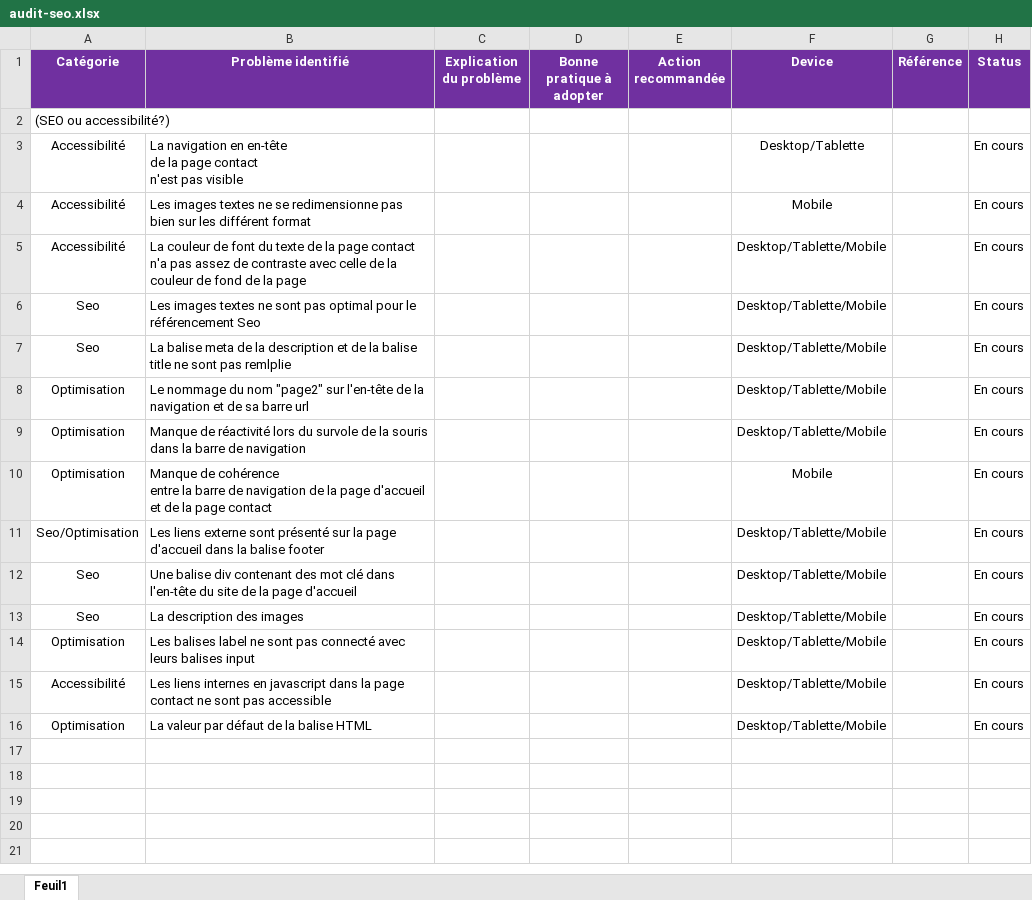
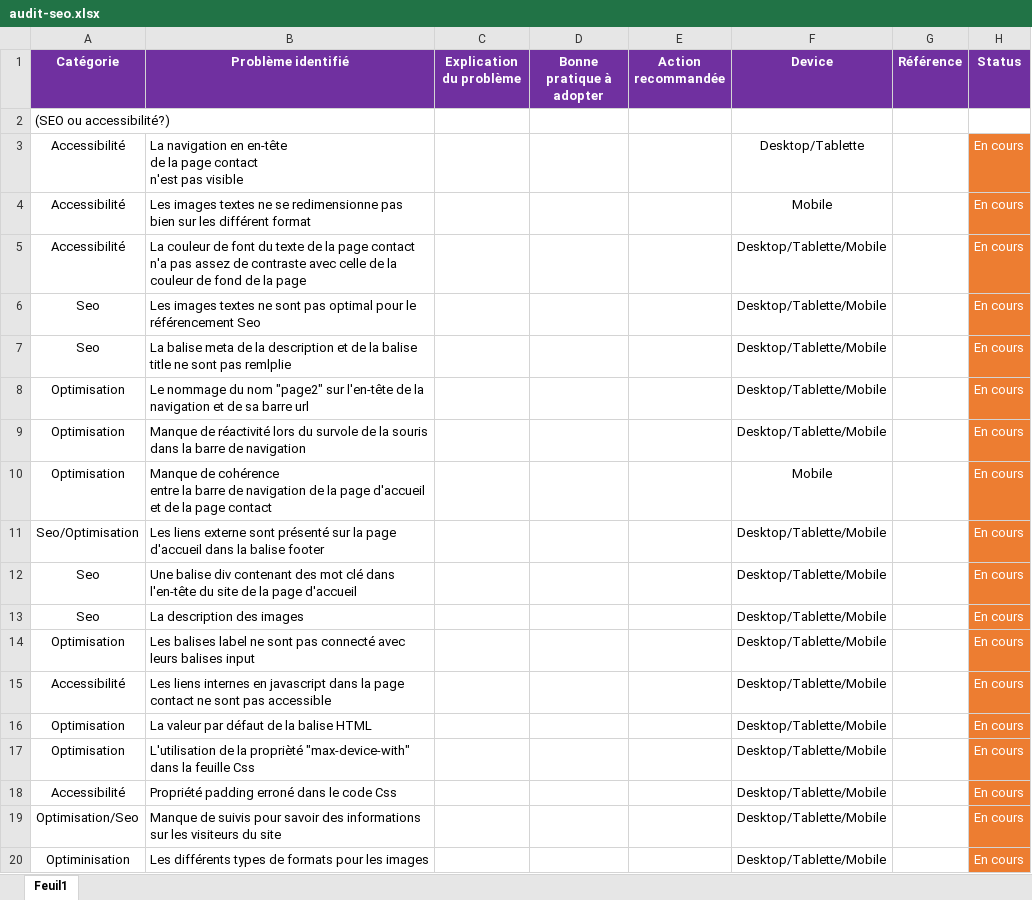
Before and after one commit to LimDavid458/la-panthere-non-optimise, an Excel workbook: audit-seo.xlsx, sheet Feuil1, drawn as a sheet; values as stored, in another font and other column widths than the file's, no borders; the diff names each change by its address in the sheet, - before the commit and + after, or states it on an @@ line.

Commit message:
add performance

```diff
--- a/audit-seo.xlsx (sheet Feuil1)
+++ b/audit-seo.xlsx (sheet Feuil1)
@@ H3:H16 fill: none → #ED7D31, text colour: black → #FFFFFF @@
+row 17: Optimisation | L'utilisation de la proprièté "max-device-with" dans la feuille Css |  |  |  | Desktop/Tablette/Mobile |  | En cours
+row 18: Accessibilité | Propriété padding erroné dans le code Css |  |  |  | Desktop/Tablette/Mobile |  | En cours
+row 19: Optimisation/Seo | Manque de suivis pour savoir des informations sur les visiteurs du site |  |  |  | Desktop/Tablette/Mobile |  | En cours
+row 20: Optiminisation | Les différents types de formats pour les images |  |  |  | Desktop/Tablette/Mobile |  | En cours
```
